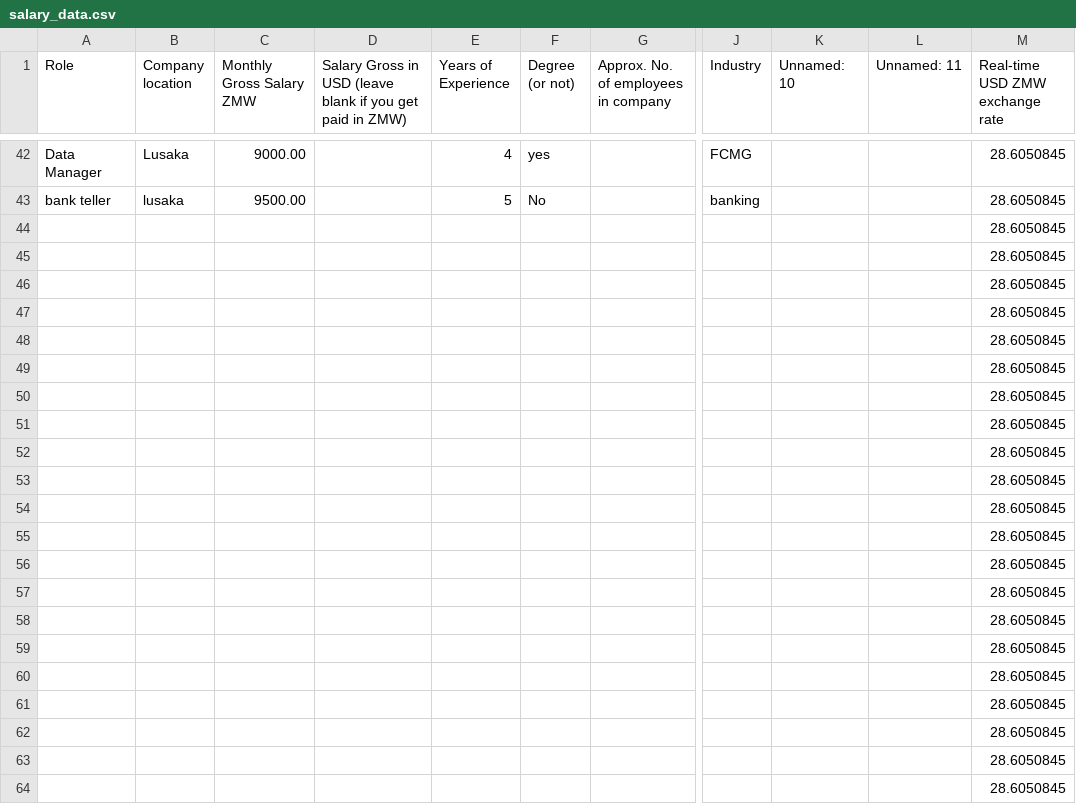
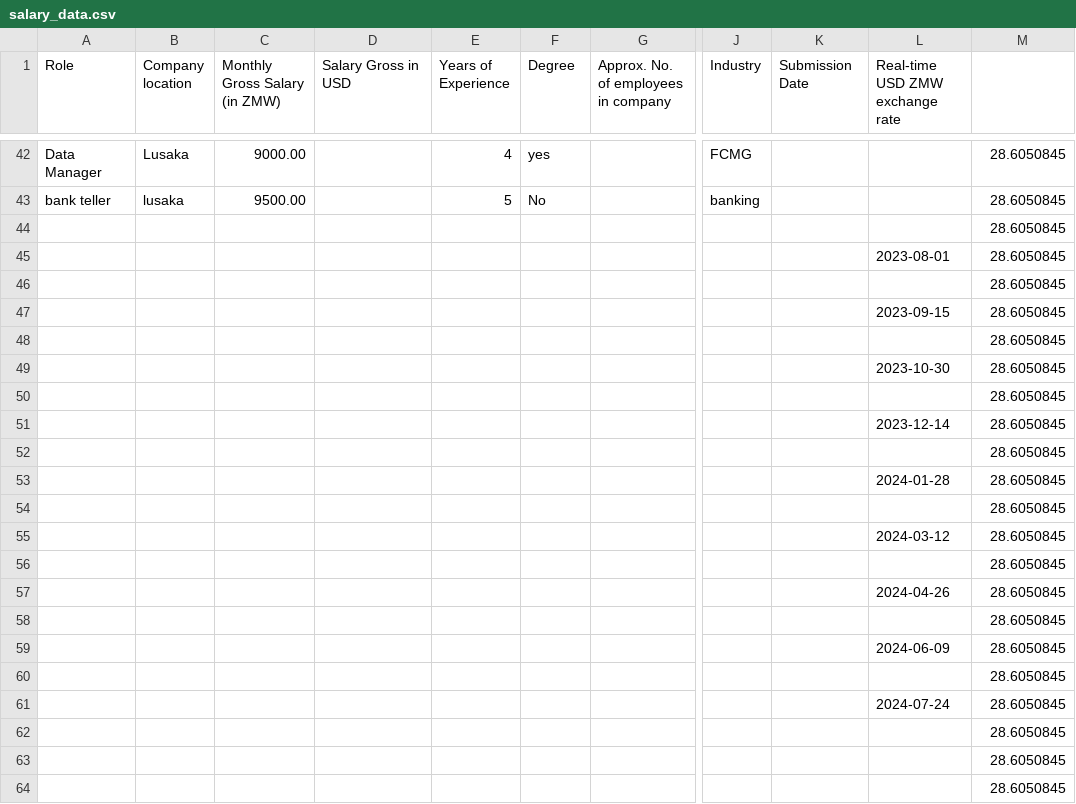
Before and after one commit to CK3thou/salarytransparency, a CSV file: data/salary_data.csv, drawn as a sheet; only a part is shown, gaps mark what is left out; removed rows and columns are numbered as before the commit, all else as after; rows hold the shown columns only; the diff names each change by its address in the sheet, - before the commit and + after, or states it on an @@ line.

Commit message:
Initial commit: Salary transparency project

```diff
--- a/data/salary_data.csv
+++ b/data/salary_data.csv
-C1: Monthly Gross Salary ZMW
+C1: Monthly Gross Salary (in ZMW)
-D1: Salary Gross in USD (leave blank if you get paid in ZMW)
+D1: Salary Gross in USD
-F1: Degree (or not)
+F1: Degree
-K1: Unnamed: 10
+K1: Submission Date
-L1: Unnamed: 11
+L1: Real-time USD ZMW exchange rate
-M1: Real-time USD ZMW exchange rate
+M1: (empty)
+row 45:  |  |  |  |  |  |  |  |  | 2023-08-01 | 28.6050845
+row 47:  |  |  |  |  |  |  |  |  | 2023-09-15 | 28.6050845
+row 49:  |  |  |  |  |  |  |  |  | 2023-10-30 | 28.6050845
+row 51:  |  |  |  |  |  |  |  |  | 2023-12-14 | 28.6050845
+row 53:  |  |  |  |  |  |  |  |  | 2024-01-28 | 28.6050845
+row 55:  |  |  |  |  |  |  |  |  | 2024-03-12 | 28.6050845
+row 57:  |  |  |  |  |  |  |  |  | 2024-04-26 | 28.6050845
+row 59:  |  |  |  |  |  |  |  |  | 2024-06-09 | 28.6050845
-L61 (Real-time USD ZMW exchange rate): (empty)
+L61 (Real-time USD ZMW exchange rate): 2024-07-24
-row 54:  |  |  |  |  |  |  |  |  |  | 28.6050845
-row 55:  |  |  |  |  |  |  |  |  |  | 28.6050845
-row 56:  |  |  |  |  |  |  |  |  |  | 28.6050845
-row 57:  |  |  |  |  |  |  |  |  |  | 28.6050845
-row 58:  |  |  |  |  |  |  |  |  |  | 28.6050845
-row 59:  |  |  |  |  |  |  |  |  |  | 28.6050845
-row 60:  |  |  |  |  |  |  |  |  |  | 28.6050845
-row 61:  |  |  |  |  |  |  |  |  |  | 28.6050845
```
Also changed, not shown: 11 other files.
